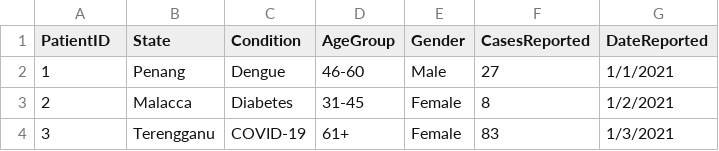
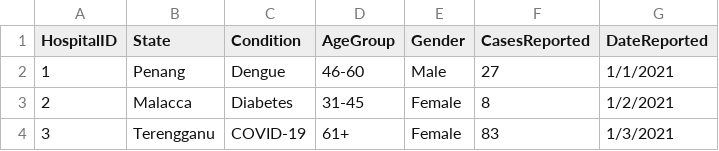
Before and after one commit to n-actuarial/demo-app-healthcare, a CSV file: dummy_healthcare_data_malaysia.csv, drawn as a sheet; only a part is shown.

Commit message:
Update dummy_healthcare_data_malaysia.csv

```diff
--- a/dummy_healthcare_data_malaysia.csv
+++ b/dummy_healthcare_data_malaysia.csv
@@ -1,2 +1,2 @@
-PatientID,State,Condition,AgeGroup,Gender,CasesReported,DateReported
+HospitalID,State,Condition,AgeGroup,Gender,CasesReported,DateReported
 1,Penang,Dengue,46-60,Male,27,1/1/2021
```
